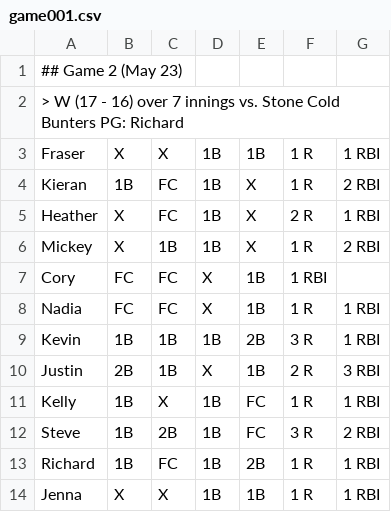
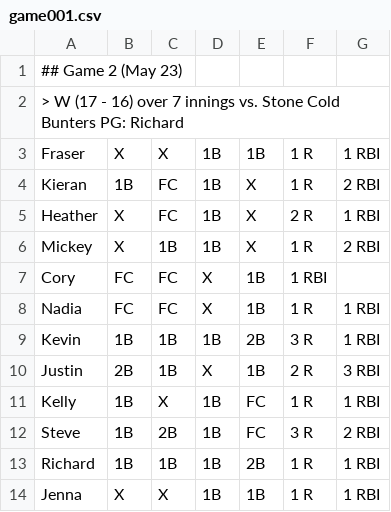
Before and after one commit to Steve-Roderick/grand-salamis, a CSV file: games/game001.csv, drawn as a sheet.

```diff
--- a/games/game001.csv
+++ b/games/game001.csv
@@ -12,3 +12,3 @@ Kelly, 1B, X, 1B, FC, 1 R, 1 RBI
 Steve, 1B, 2B, 1B, FC, 3 R, 2 RBI
-Richard, 1B, FC, 1B, 2B, 1 R, 1 RBI
+Richard, 1B, 1B, 1B, 2B, 1 R, 1 RBI
 Jenna, X, X, 1B, 1B, 1 R, 1 RBI
```
Also changed, not shown: 1 other file.
